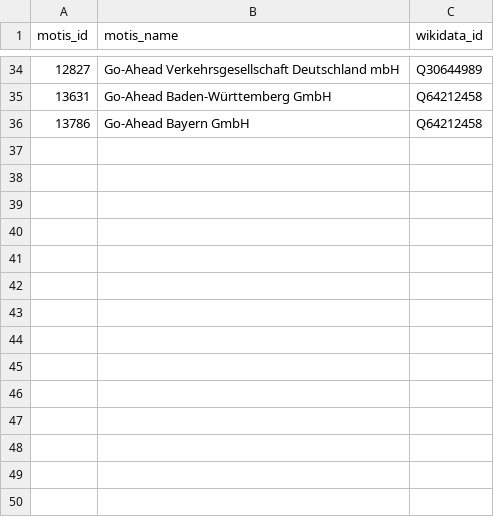
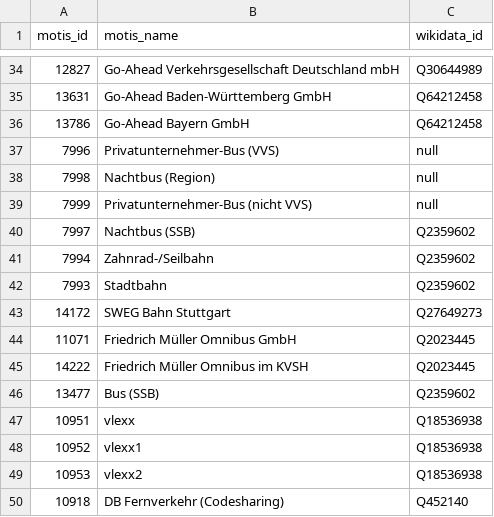
Before and after one commit to Traewelling/transitous-wikidata-operator-matching, a CSV file: mapping.csv, drawn as a sheet; only a part is shown, gaps mark what is left out; the diff names each change by its address in the sheet, - before the commit and + after, or states it on an @@ line.

Commit message:
SSB, VVS Privatunternehmer, SWEG Bahn Stuttgart, FMO und vlexx (#5)
* SSB, VVS Privatunternehmer, SWEG Bahn Stuttgart, FMO und vlexx

* Update missing.csv

* SSB Bus ergänzt

* Update missing.csv

* Update operators.csv

* anderer Wikidata Eintrag für FMO

* Revert Update operators.csv

---------

Co-authored-by: Kris <kipule.tezuyu+Git@k118.de>

```diff
--- a/mapping.csv
+++ b/mapping.csv
+row 37: 7996 | Privatunternehmer-Bus (VVS) | null
+row 38: 7998 | Nachtbus (Region) | null
+row 39: 7999 | Privatunternehmer-Bus (nicht VVS) | null
+row 40: 7997 | Nachtbus (SSB) | Q2359602
+row 41: 7994 | Zahnrad-/Seilbahn | Q2359602
+row 42: 7993 | Stadtbahn | Q2359602
+row 43: 14172 | SWEG Bahn Stuttgart | Q27649273
+row 44: 11071 | Friedrich Müller Omnibus GmbH | Q2023445
+row 45: 14222 | Friedrich Müller Omnibus im KVSH | Q2023445
+row 46: 13477 | Bus (SSB) | Q2359602
+row 47: 10951 | vlexx | Q18536938
+row 48: 10952 | vlexx1 | Q18536938
+row 49: 10953 | vlexx2 | Q18536938
+row 50: 10918 | DB Fernverkehr (Codesharing) | Q452140
```
Also changed, not shown: missing.csv, operators.csv.
